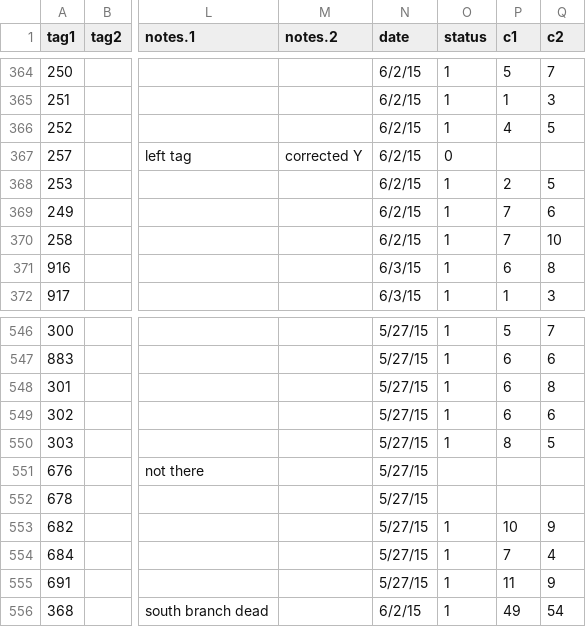
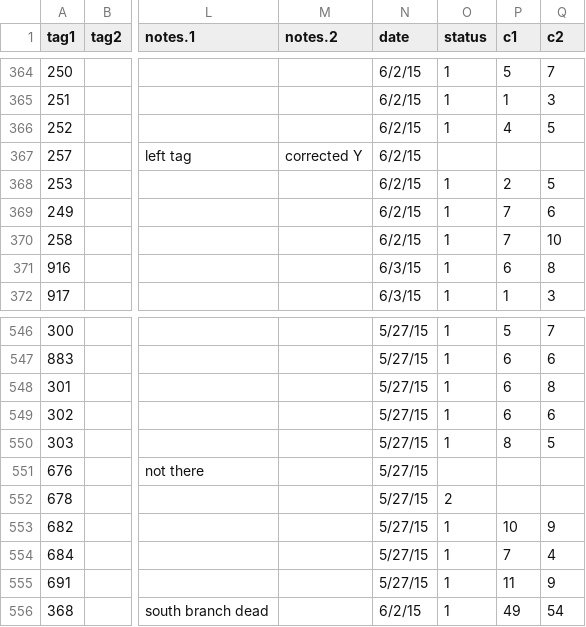
Before and after one commit to akleinhesselink/sagebrush_demography, a CSV file: field_data/demographic_data/NewDemographicData/2015_SpringData.csv, drawn as a sheet; only a part is shown, gaps mark what is left out; the diff names each change by its address in the sheet, - before the commit and + after, or states it on an @@ line.

```diff
--- a/field_data/demographic_data/NewDemographicData/2015_SpringData.csv
+++ b/field_data/demographic_data/NewDemographicData/2015_SpringData.csv
-O367 (status): 0
+O367 (status): (empty)
-O552 (status): (empty)
+O552 (status): 2
```
Also changed, not shown: field_data/demographic_data/NewDemographicData/2014_FallData.csv, 2 other files.
